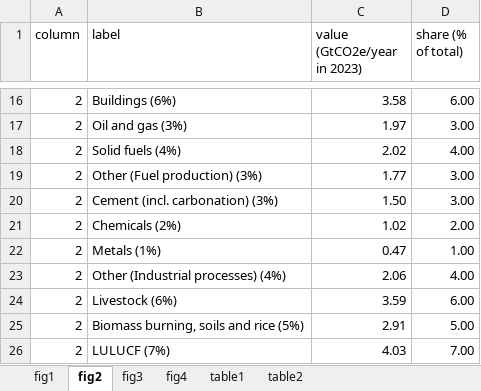
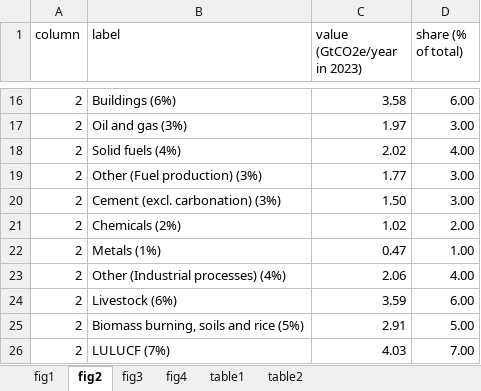
Before and after one commit to lambwf/UNEP-Gap-Report-2024-Chapter-2, an Excel workbook: results/UNEP-Gap-Report-2024-Chapter-2-Data-Figures-Tables.xlsx, sheet fig2, drawn as a sheet; only a part is shown, gaps mark what is left out; values as stored, in another font and other column widths than the file's, no borders; the diff names each change by its address in the sheet, - before the commit and + after, or states it on an @@ line.

```diff
--- a/results/UNEP-Gap-Report-2024-Chapter-2-Data-Figures-Tables.xlsx (sheet fig2)
+++ b/results/UNEP-Gap-Report-2024-Chapter-2-Data-Figures-Tables.xlsx (sheet fig2)
-B20 (label): Cement (incl. carbonation) (3%)
+B20 (label): Cement (excl. carbonation) (3%)
```
Also changed, not shown: blarg.xlsx, cc_sectors.xlsx, 24 other files.
